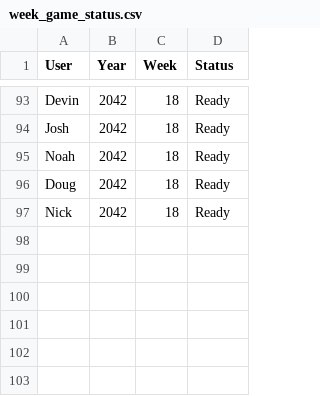
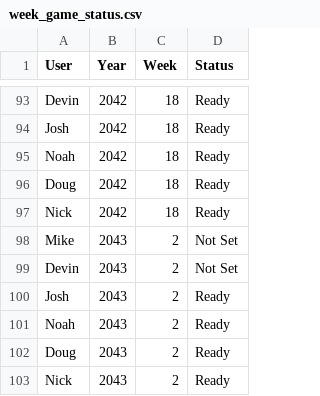
Before and after one commit to Stegs27/CFB_Dynasty_App, a CSV file: week_game_status.csv, drawn as a sheet; only a part is shown, gaps mark what is left out.

```diff
--- a/week_game_status.csv
+++ b/week_game_status.csv
@@ -97 +97,7 @@ Doug,2042,18,Ready
 Nick,2042,18,Ready
+Mike,2043,2,Not Set
+Devin,2043,2,Not Set
+Josh,2043,2,Ready
+Noah,2043,2,Ready
+Doug,2043,2,Ready
+Nick,2043,2,Ready
```
Also changed, not shown: week_manual_scores.csv.
